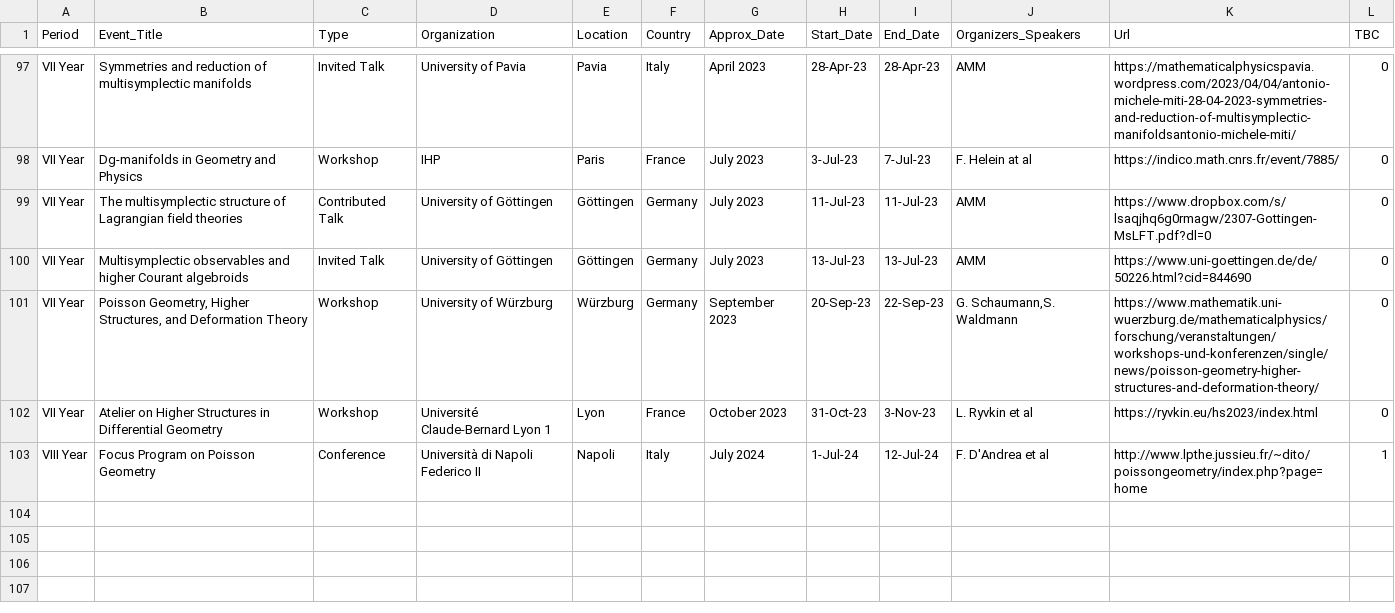
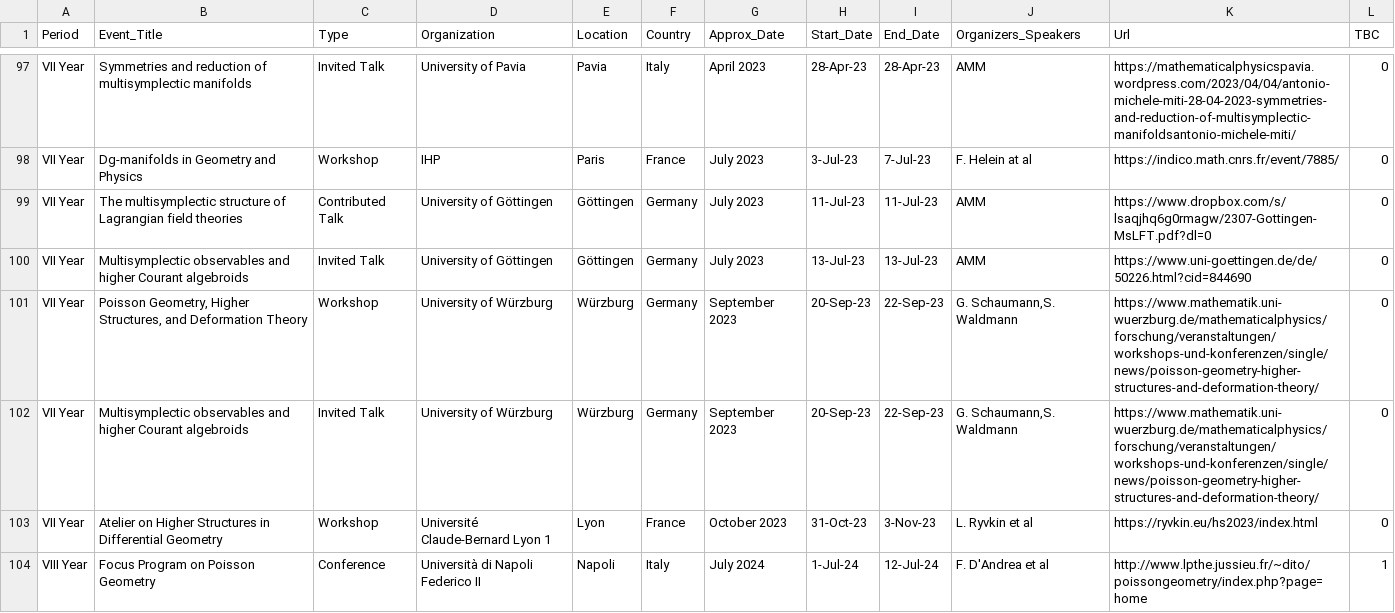
Before and after one commit to MasterToninus/MasterToninus.github.io, a CSV file: data/activities.csv, drawn as a sheet; only a part is shown, gaps mark what is left out; the diff names each change by its address in the sheet, - before the commit and + after, or states it on an @@ line.

Commit message:
added failed talk in wurzburg.

```diff
--- a/data/activities.csv
+++ b/data/activities.csv
+row 102: VII Year | Multisymplectic observables and higher Courant algebroids | Invited Talk | University of Würzburg | Würzburg | Germany | September 2023 | 20-Sep-23 | 22-Sep-23 | G. Schaumann,S. Waldmann | https://www.mathematik.uni-wuerzburg.de/mathematicalphysics/forschung/veranstaltungen/workshops-und-konferenzen/single/news/poisson-geometry-higher-structures-and-deformation-theory/ | 0
```
